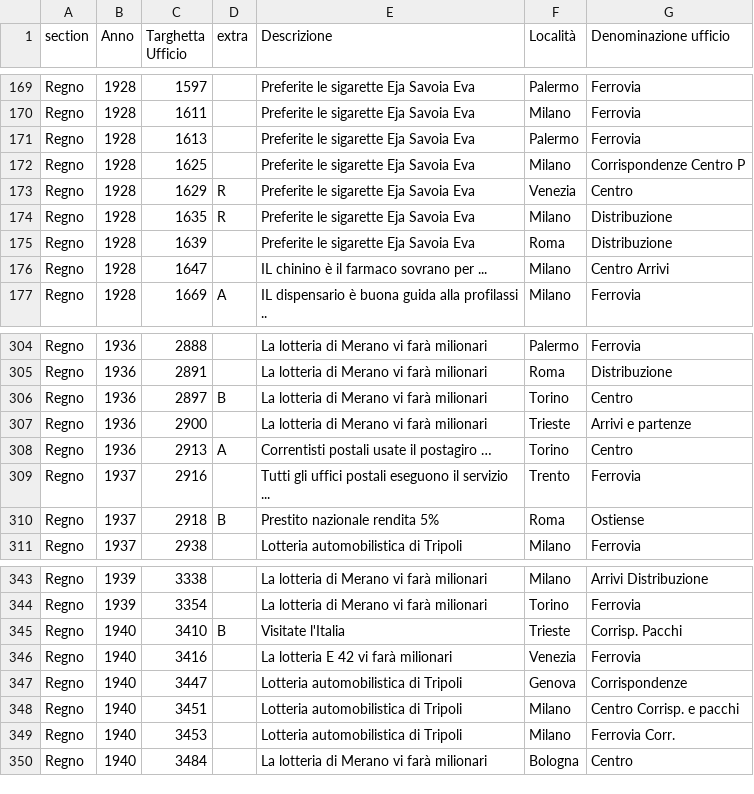
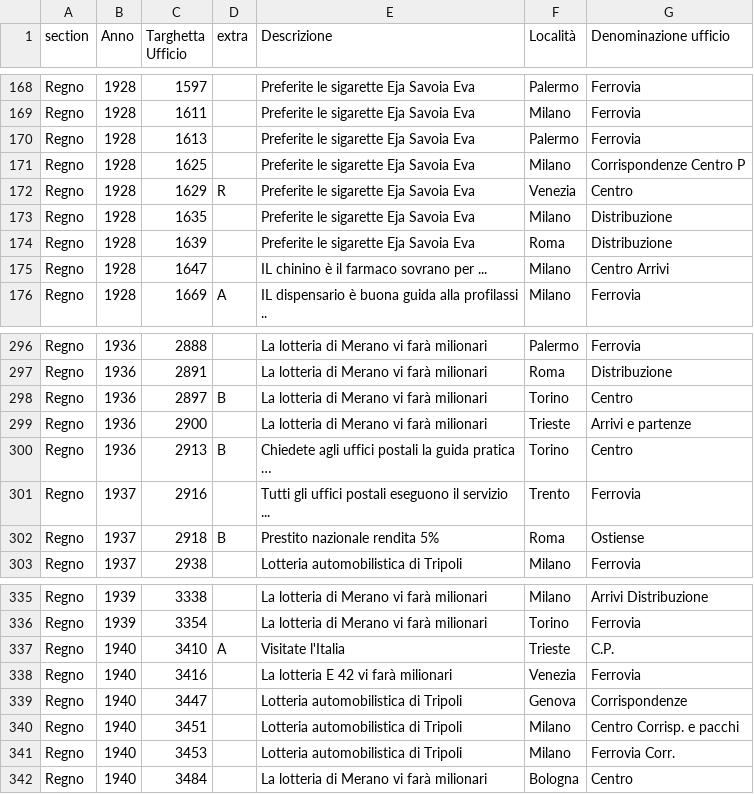
Before and after one commit to francyphil/francyphil.github.io, a CSV file: missing_images.csv, drawn as a sheet; only a part is shown, gaps mark what is left out; the diff covers the shown part only.

```diff
--- a/missing_images.csv
+++ b/missing_images.csv
@@ -173,3 +172,3 @@ Regno,1928,1625,,Preferite le sigarette Eja Savoia Eva,Milano,Corrispondenze Cen
 Regno,1928,1629,R,Preferite le sigarette Eja Savoia Eva,Venezia,Centro
-Regno,1928,1635,R,Preferite le sigarette Eja Savoia Eva,Milano,Distribuzione
+Regno,1928,1635,,Preferite le sigarette Eja Savoia Eva,Milano,Distribuzione
 Regno,1928,1639,,Preferite le sigarette Eja Savoia Eva,Roma,Distribuzione
@@ -307,3 +299,3 @@ Regno,1936,2897,B,La lotteria di Merano vi farà milionari,Torino,Centro
 Regno,1936,2900,,La lotteria di Merano vi farà milionari,Trieste,Arrivi e partenze
-Regno,1936,2913,A,Correntisti postali usate il postagiro …,Torino,Centro
+Regno,1936,2913,B,Chiedete agli uffici postali la guida pratica …,Torino,Centro
 Regno,1937,2916,,Tutti gli uffici postali eseguono il servizio ...,Trento,Ferrovia
@@ -344,3 +336,3 @@ Regno,1939,3338,,La lotteria di Merano vi farà milionari,Milano,Arrivi Distribu
 Regno,1939,3354,,La lotteria di Merano vi farà milionari,Torino,Ferrovia
-Regno,1940,3410,B,Visitate l'Italia,Trieste,Corrisp. Pacchi
+Regno,1940,3410,A,Visitate l'Italia,Trieste,C.P.
 Regno,1940,3416,,La lotteria E 42 vi farà milionari,Venezia,Ferrovia
```
Also changed, not shown: 8 removed rows elsewhere in this file, 12 other files.
